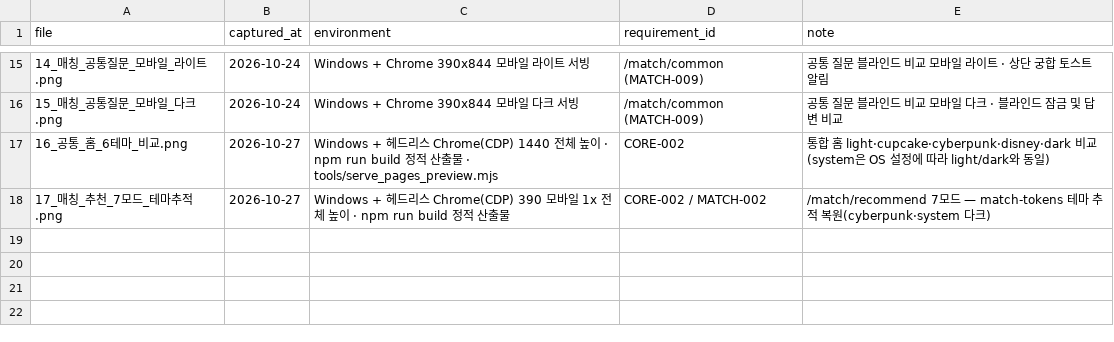
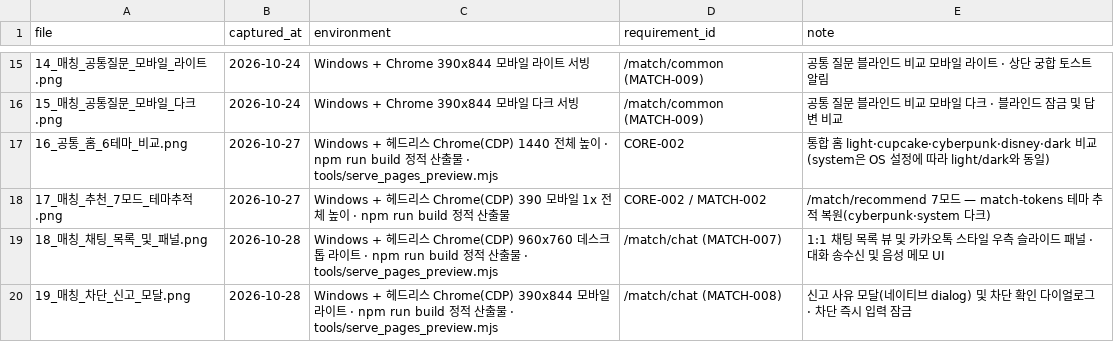
Before and after one commit to sterran123/eottae, a CSV file: 3. 구현 이미지(5장이상)/captions.csv, drawn as a sheet; only a part is shown, gaps mark what is left out; the diff names each change by its address in the sheet, - before the commit and + after, or states it on an @@ line.

Commit message:
feat(MATCH-007): 카카오톡 스타일 채팅방 목록 및 우측 슬라이드 패널 구현 (#37)
* feat(MATCH-007): 카카오톡 스타일 채팅방 목록 및 우측 슬라이드 패널 구현

* fix(MATCH-007): useId 기반 다중 방 ID 고유화 및 포커스 트랩·로그 복원

* feat(MATCH-007): 채팅 터치 영역 44px 확보, 색상 토큰화 및 QA 테스트케이스 기록 (#22)

* fix(MATCH-007): 패널 닫힘 시 마이크 녹음 취소 및 AI 코드리뷰 피드백 반영

---------

Co-authored-by: sterran123 <sterran123@gmail.com>

```diff
--- a/3. 구현 이미지(5장이상)/captions.csv
+++ b/3. 구현 이미지(5장이상)/captions.csv
+row 19: 18_매칭_채팅_목록_및_패널.png | 2026-10-28 | Windows + 헤드리스 Chrome(CDP) 960x760 데스크톱 라이트 · npm run build 정적 산출물 · tools/serve_pages_preview.mjs | /match/chat (MATCH-007) | 1:1 채팅 목록 뷰 및 카카오톡 스타일 우측 슬라이드 패널 · 대화 송수신 및 음성 메모 UI
+row 20: 19_매칭_차단_신고_모달.png | 2026-10-28 | Windows + 헤드리스 Chrome(CDP) 390x844 모바일 라이트 · npm run build 정적 산출물 · tools/serve_pages_preview.mjs | /match/chat (MATCH-008) | 신고 사유 모달(네이티브 dialog) 및 차단 확인 다이얼로그 · 차단 즉시 입력 잠금
```
Also changed, not shown: 15 other files.
